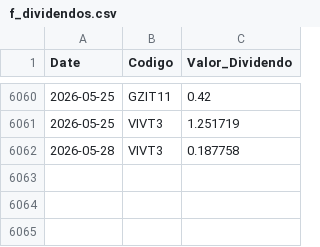
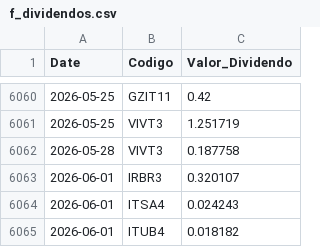
Before and after one commit to GabrielSantos15/brazilian-market-analytics, a CSV file: dados/f_dividendos.csv, drawn as a sheet; only a part is shown, gaps mark what is left out.

```diff
--- a/dados/f_dividendos.csv
+++ b/dados/f_dividendos.csv
@@ -6062 +6062,4 @@ Date,Codigo,Valor_Dividendo
 2026-05-28,VIVT3,0.187758
+2026-06-01,IRBR3,0.320107
+2026-06-01,ITSA4,0.024243
+2026-06-01,ITUB4,0.018182
```
Also changed, not shown: 1 other file.
